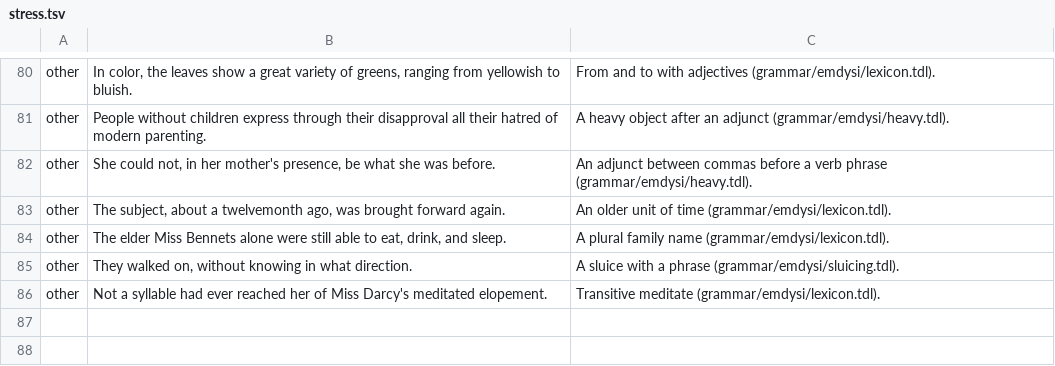
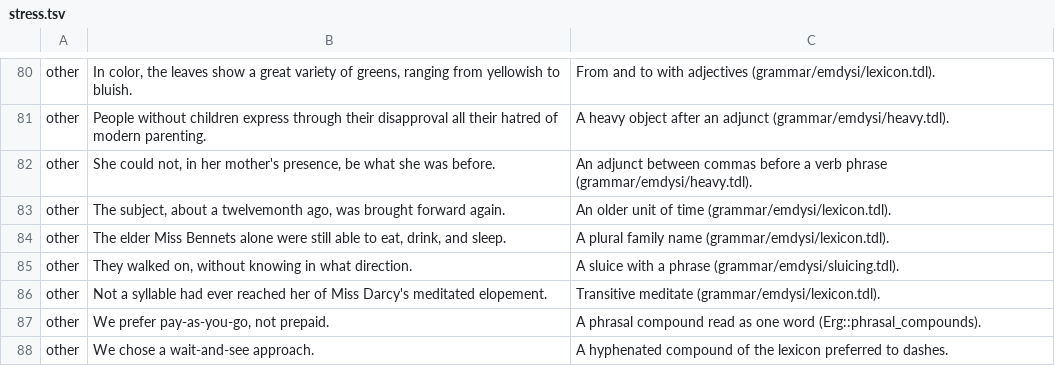
Before and after one commit to e6qu/emdysi, a TSV file: corpora/stress/stress.tsv, drawn as a sheet; only a part is shown, gaps mark what is left out; the diff names each change by its address in the sheet, - before the commit and + after, or states it on an @@ line.

```diff
--- a/corpora/stress/stress.tsv
+++ b/corpora/stress/stress.tsv
+row 87: other | We prefer pay-as-you-go, not prepaid. | A phrasal compound read as one word (Erg::phrasal_compounds).
+row 88: other | We chose a wait-and-see approach. | A hyphenated compound of the lexicon preferred to dashes.
```
Also changed, not shown: 6 other files.
